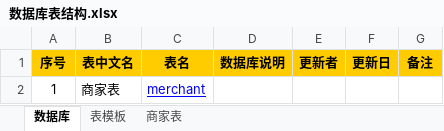
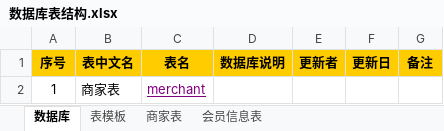
Before and after one commit to zhangxiaodang/wechatcard, an Excel workbook: document/数据库表结构.xlsx, sheet 数据库, drawn as a sheet; values as stored, in another font and other column widths than the file's, no borders; the diff names each change by its address in the sheet, - before the commit and + after, or states it on an @@ line.

```diff
--- a/document/数据库表结构.xlsx (sheet 数据库)
+++ b/document/数据库表结构.xlsx (sheet 数据库)
+sheet tab: 会员信息表
-C2 text colour: #0000FF
+C2 text colour: #800080
```
